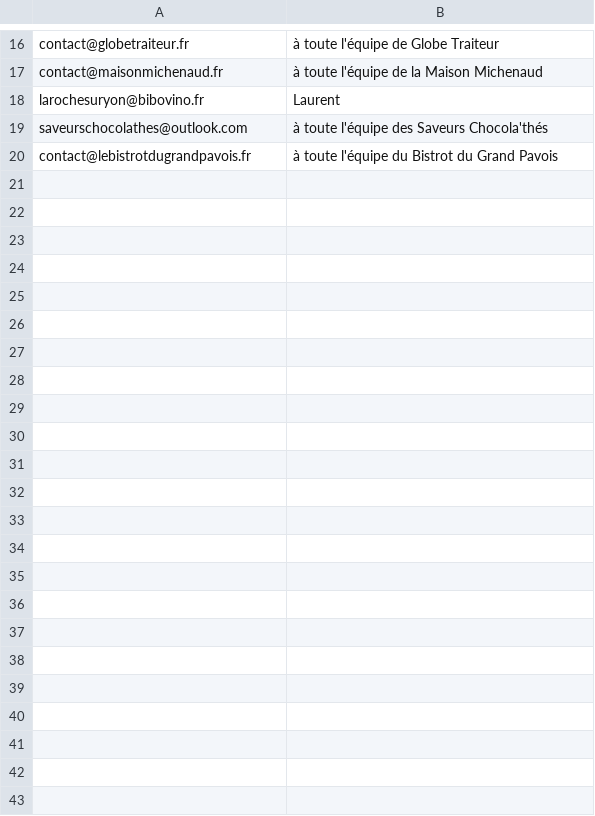
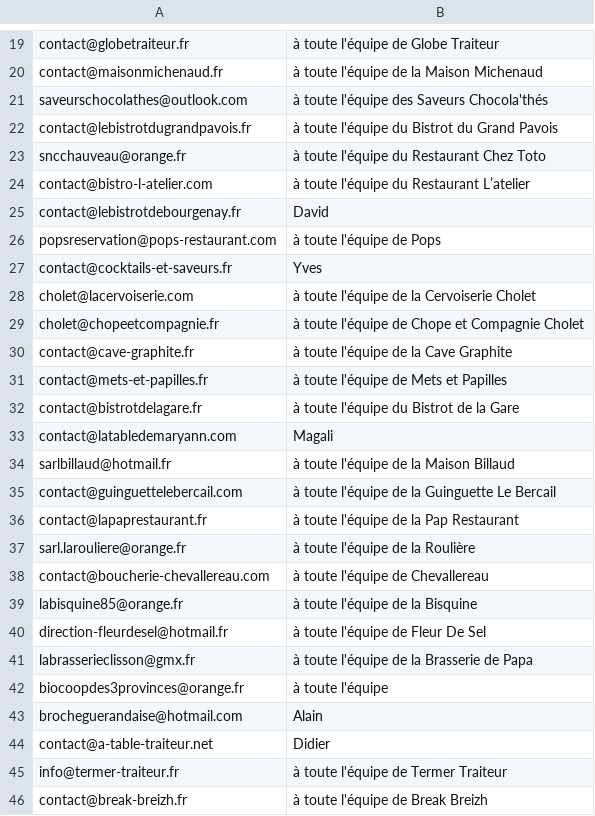
Before and after one commit to paudrysakho-collab/claude-A-TEST-1, a CSV file: NOUVEAUX_CONTACTS_CLAUDE_CODE.csv, drawn as a sheet; only a part is shown, gaps mark what is left out; removed rows and columns are numbered as before the commit, all else as after; the diff covers the shown part only; the diff names each change by its address in the sheet, - before the commit and + after, or states it on an @@ line.

```diff
--- a/NOUVEAUX_CONTACTS_CLAUDE_CODE.csv
+++ b/NOUVEAUX_CONTACTS_CLAUDE_CODE.csv
-row 18: larochesuryon@bibovino.fr | Laurent
+row 23: sncchauveau@orange.fr | à toute l'équipe du Restaurant Chez Toto
+row 24: contact@bistro-l-atelier.com | à toute l'équipe du Restaurant L’atelier
+row 25: contact@lebistrotdebourgenay.fr | David
+row 26: popsreservation@pops-restaurant.com | à toute l'équipe de Pops
+row 27: contact@cocktails-et-saveurs.fr | Yves
+row 28: cholet@lacervoiserie.com | à toute l'équipe de la Cervoiserie Cholet
+row 29: cholet@chopeetcompagnie.fr | à toute l'équipe de Chope et Compagnie Cholet
+row 30: contact@cave-graphite.fr | à toute l'équipe de la Cave Graphite
+row 31: contact@mets-et-papilles.fr | à toute l'équipe de Mets et Papilles
+row 32: contact@bistrotdelagare.fr | à toute l'équipe du Bistrot de la Gare
+row 33: contact@latabledemaryann.com | Magali
+row 34: sarlbillaud@hotmail.fr | à toute l'équipe de la Maison Billaud
+row 35: contact@guinguettelebercail.com | à toute l'équipe de la Guinguette Le Bercail
+row 36: contact@lapaprestaurant.fr | à toute l'équipe de la Pap Restaurant
+row 37: sarl.larouliere@orange.fr | à toute l'équipe de la Roulière
+row 38: contact@boucherie-chevallereau.com | à toute l'équipe de Chevallereau
+row 39: labisquine85@orange.fr | à toute l'équipe de la Bisquine
+row 40: direction-fleurdesel@hotmail.fr | à toute l'équipe de Fleur De Sel
+row 41: labrasserieclisson@gmx.fr | à toute l'équipe de la Brasserie de Papa
+row 42: biocoopdes3provinces@orange.fr | à toute l'équipe
+row 43: brocheguerandaise@hotmail.com | Alain
+row 44: contact@a-table-traiteur.net | Didier
+row 45: info@termer-traiteur.fr | à toute l'équipe de Termer Traiteur
+row 46: contact@break-breizh.fr | à toute l'équipe de Break Breizh
```
Also changed, not shown: 3 added rows and 1 edited cell elsewhere in this file, NOUVEAUX_CONTACTS_DETAILS.csv, 2 other files.
